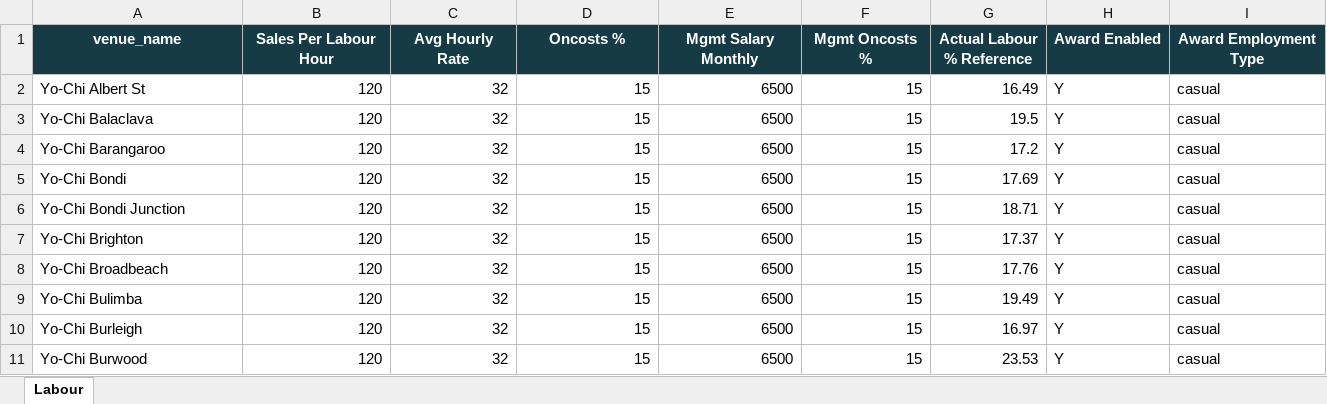
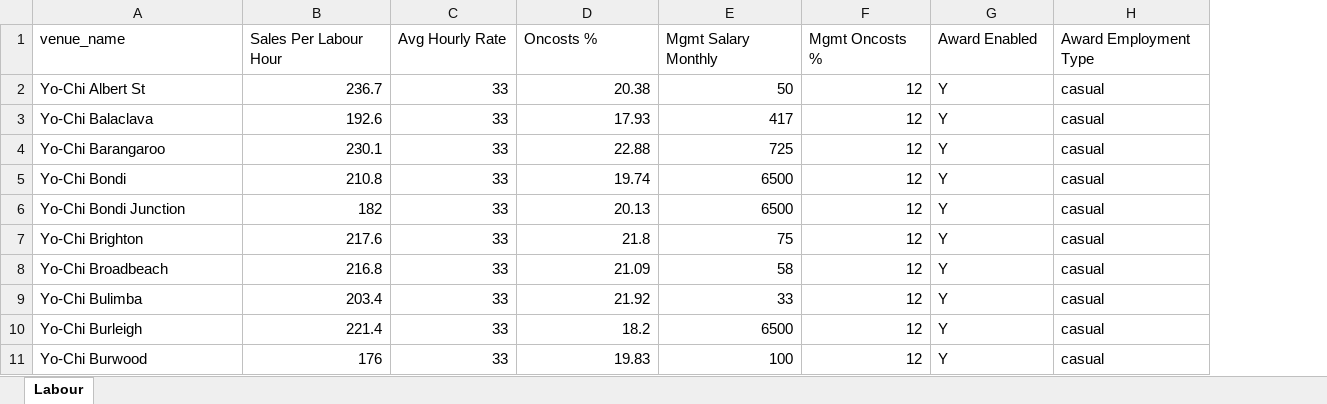
Before and after one commit to PeterJMidd/frozen-yoghurt-budget-system, an Excel workbook: templates/05_Labour_Template.xlsx, sheet Labour, drawn as a sheet; only a part is shown; values as stored, in another font and other column widths than the file's, no borders; removed rows and columns are numbered as before the commit, all else as after; the diff covers the shown part only; the diff names each change by its address in the sheet, - before the commit and + after, or states it on an @@ line.

```diff
--- a/templates/05_Labour_Template.xlsx (sheet Labour)
+++ b/templates/05_Labour_Template.xlsx (sheet Labour)
-column G (Actual Labour % Reference), rows 2-11: 16.49 | 19.5 | 17.2 | 17.69 | 18.71 | 17.37 | 17.76 | 19.49 | 16.97 | 23.53
@@ A1:F1 fill: #163B45 → none, bold: on → off, text colour: #FFFFFF → black, alignment: center → left @@
@@ G1:H1 fill: #163B45 → none, bold: on → off, text colour: #FFFFFF → black, alignment: center → left @@
-B2 (Sales Per Labour Hour): 120
+B2 (Sales Per Labour Hour): 236.7
-C2:C11 (Avg Hourly Rate): 32
+C2:C11 (Avg Hourly Rate): 33
-D2 (Oncosts %): 15
+D2 (Oncosts %): 20.38
-E2 (Mgmt Salary Monthly): 6500
+E2 (Mgmt Salary Monthly): 50
-F2:F11 (Mgmt Oncosts %): 15
+F2:F11 (Mgmt Oncosts %): 12
-B3 (Sales Per Labour Hour): 120
+B3 (Sales Per Labour Hour): 192.6
-D3 (Oncosts %): 15
+D3 (Oncosts %): 17.93
-E3 (Mgmt Salary Monthly): 6500
+E3 (Mgmt Salary Monthly): 417
-B4 (Sales Per Labour Hour): 120
+B4 (Sales Per Labour Hour): 230.1
-D4 (Oncosts %): 15
+D4 (Oncosts %): 22.88
-E4 (Mgmt Salary Monthly): 6500
+E4 (Mgmt Salary Monthly): 725
-B5 (Sales Per Labour Hour): 120
+B5 (Sales Per Labour Hour): 210.8
-D5 (Oncosts %): 15
+D5 (Oncosts %): 19.74
-B6 (Sales Per Labour Hour): 120
+B6 (Sales Per Labour Hour): 182
-D6 (Oncosts %): 15
+D6 (Oncosts %): 20.13
-B7 (Sales Per Labour Hour): 120
+B7 (Sales Per Labour Hour): 217.6
-D7 (Oncosts %): 15
+D7 (Oncosts %): 21.8
-E7 (Mgmt Salary Monthly): 6500
+E7 (Mgmt Salary Monthly): 75
-B8 (Sales Per Labour Hour): 120
+B8 (Sales Per Labour Hour): 216.8
-D8 (Oncosts %): 15
+D8 (Oncosts %): 21.09
-E8 (Mgmt Salary Monthly): 6500
+E8 (Mgmt Salary Monthly): 58
-B9 (Sales Per Labour Hour): 120
+B9 (Sales Per Labour Hour): 203.4
-D9 (Oncosts %): 15
+D9 (Oncosts %): 21.92
-E9 (Mgmt Salary Monthly): 6500
+E9 (Mgmt Salary Monthly): 33
-B10 (Sales Per Labour Hour): 120
+B10 (Sales Per Labour Hour): 221.4
-D10 (Oncosts %): 15
+D10 (Oncosts %): 18.2
-B11 (Sales Per Labour Hour): 120
+B11 (Sales Per Labour Hour): 176
-D11 (Oncosts %): 15
+D11 (Oncosts %): 19.83
-E11 (Mgmt Salary Monthly): 6500
+E11 (Mgmt Salary Monthly): 100
```
Also changed, not shown: 276 edited cells and cell formats elsewhere in this sheet, templates/02_Prior_PnL_Template.xlsx, templates/06_COGS_Template.xlsx.
